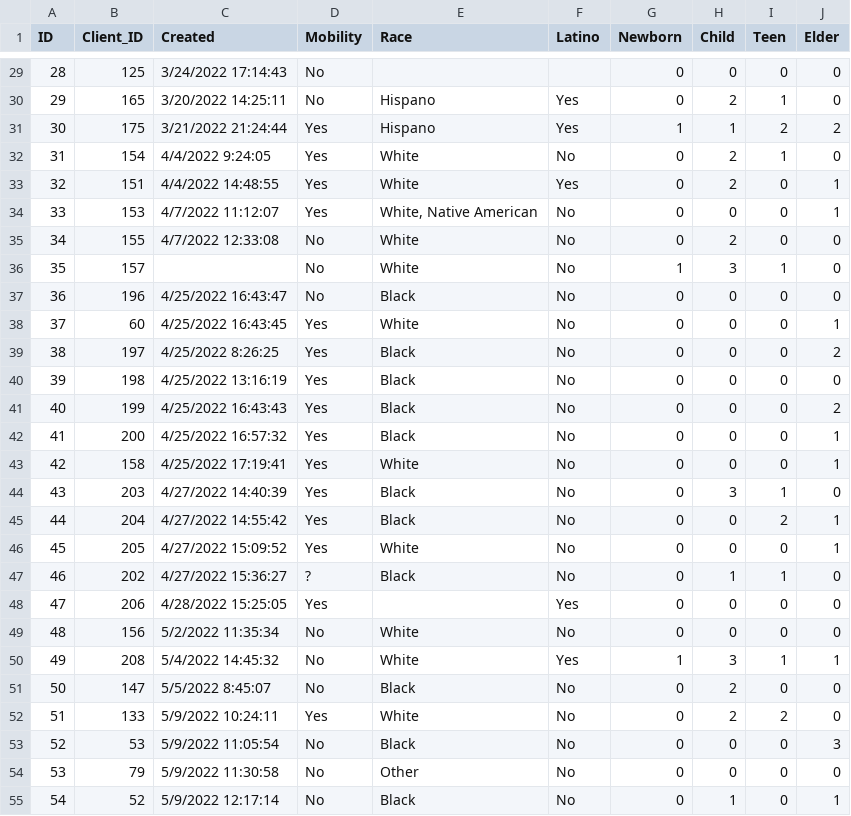
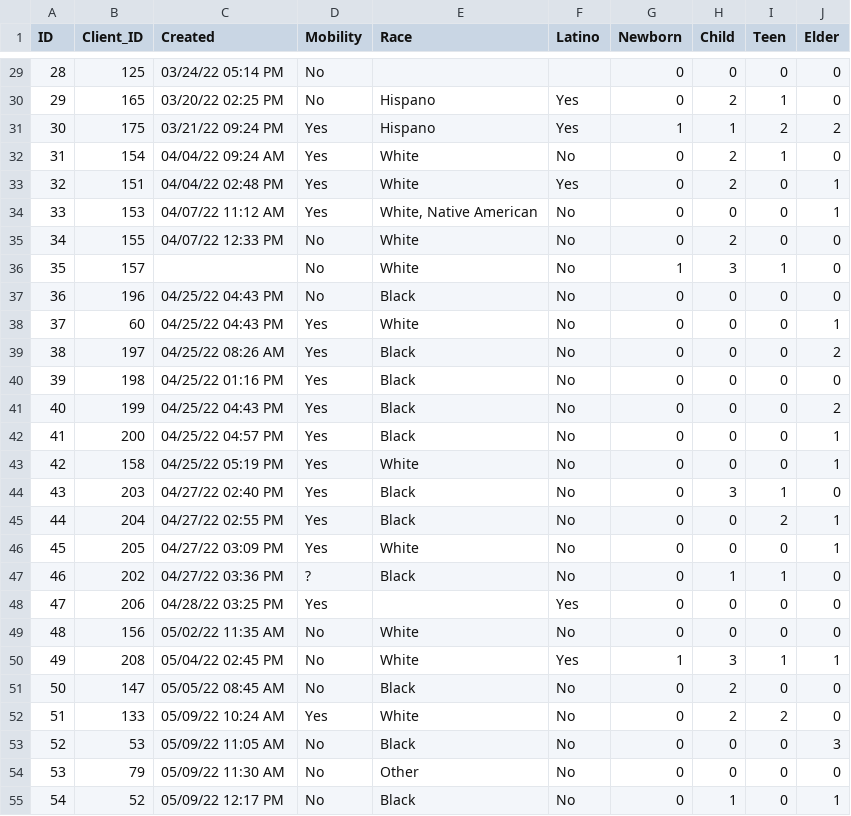
Before and after one commit to renzst/free-grocery-store, a CSV file: sql/dummy-data/Distro Demo - demographics.csv, drawn as a sheet; only a part is shown, gaps mark what is left out; the diff covers the shown part only.

```diff
--- a/sql/dummy-data/Distro Demo - demographics.csv
+++ b/sql/dummy-data/Distro Demo - demographics.csv
@@ -29,27 +29,27 @@ ID,Client_ID,Created,Mobility,Race,Latino,Newborn,Child,Teen,Elder
-28,125,3/24/2022 17:14:43,No,,,0,0,0,0
-29,165,3/20/2022 14:25:11,No,Hispano,Yes,0,2,1,0
-30,175,3/21/2022 21:24:44,Yes,Hispano,Yes,1,1,2,2
-31,154,4/4/2022 9:24:05,Yes,White,No,0,2,1,0
-32,151,4/4/2022 14:48:55,Yes,White,Yes,0,2,0,1
-33,153,4/7/2022 11:12:07,Yes,"White, Native American",No,0,0,0,1
-34,155,4/7/2022 12:33:08,No,White,No,0,2,0,0
+28,125,03/24/22 05:14 PM,No,,,0,0,0,0
+29,165,03/20/22 02:25 PM,No,Hispano,Yes,0,2,1,0
+30,175,03/21/22 09:24 PM,Yes,Hispano,Yes,1,1,2,2
+31,154,04/04/22 09:24 AM,Yes,White,No,0,2,1,0
+32,151,04/04/22 02:48 PM,Yes,White,Yes,0,2,0,1
+33,153,04/07/22 11:12 AM,Yes,"White, Native American",No,0,0,0,1
+34,155,04/07/22 12:33 PM,No,White,No,0,2,0,0
 35,157,,No,White,No,1,3,1,0
-36,196,4/25/2022 16:43:47,No,Black,No,0,0,0,0
-37,60,4/25/2022 16:43:45,Yes,White,No,0,0,0,1
-38,197,4/25/2022 8:26:25,Yes,Black,No,0,0,0,2
-39,198,4/25/2022 13:16:19,Yes,Black,No,0,0,0,0
-40,199,4/25/2022 16:43:43,Yes,Black,No,0,0,0,2
-41,200,4/25/2022 16:57:32,Yes,Black,No,0,0,0,1
-42,158,4/25/2022 17:19:41,Yes,White,No,0,0,0,1
-43,203,4/27/2022 14:40:39,Yes,Black,No,0,3,1,0
-44,204,4/27/2022 14:55:42,Yes,Black,No,0,0,2,1
-45,205,4/27/2022 15:09:52,Yes,White,No,0,0,0,1
-46,202,4/27/2022 15:36:27,?,Black,No,0,1,1,0
-47,206,4/28/2022 15:25:05,Yes,,Yes,0,0,0,0
-48,156,5/2/2022 11:35:34,No,White,No,0,0,0,0
-49,208,5/4/2022 14:45:32,No,White,Yes,1,3,1,1
-50,147,5/5/2022 8:45:07,No,Black,No,0,2,0,0
-51,133,5/9/2022 10:24:11,Yes,White,No,0,2,2,0
-52,53,5/9/2022 11:05:54,No,Black,No,0,0,0,3
-53,79,5/9/2022 11:30:58,No,Other,No,0,0,0,0
-54,52,5/9/2022 12:17:14,No,Black,No,0,1,0,1
+36,196,04/25/22 04:43 PM,No,Black,No,0,0,0,0
+37,60,04/25/22 04:43 PM,Yes,White,No,0,0,0,1
+38,197,04/25/22 08:26 AM,Yes,Black,No,0,0,0,2
+39,198,04/25/22 01:16 PM,Yes,Black,No,0,0,0,0
+40,199,04/25/22 04:43 PM,Yes,Black,No,0,0,0,2
+41,200,04/25/22 04:57 PM,Yes,Black,No,0,0,0,1
+42,158,04/25/22 05:19 PM,Yes,White,No,0,0,0,1
+43,203,04/27/22 02:40 PM,Yes,Black,No,0,3,1,0
+44,204,04/27/22 02:55 PM,Yes,Black,No,0,0,2,1
+45,205,04/27/22 03:09 PM,Yes,White,No,0,0,0,1
+46,202,04/27/22 03:36 PM,?,Black,No,0,1,1,0
+47,206,04/28/22 03:25 PM,Yes,,Yes,0,0,0,0
+48,156,05/02/22 11:35 AM,No,White,No,0,0,0,0
+49,208,05/04/22 02:45 PM,No,White,Yes,1,3,1,1
+50,147,05/05/22 08:45 AM,No,Black,No,0,2,0,0
+51,133,05/09/22 10:24 AM,Yes,White,No,0,2,2,0
+52,53,05/09/22 11:05 AM,No,Black,No,0,0,0,3
+53,79,05/09/22 11:30 AM,No,Other,No,0,0,0,0
+54,52,05/09/22 12:17 PM,No,Black,No,0,1,0,1
```
Also changed, not shown: 46 edited cells elsewhere in this file, sql/dummy-data/Distro Demo - clients.csv, sql/dummy-data/Distro Demo - deliveries.csv, 8 other files.
